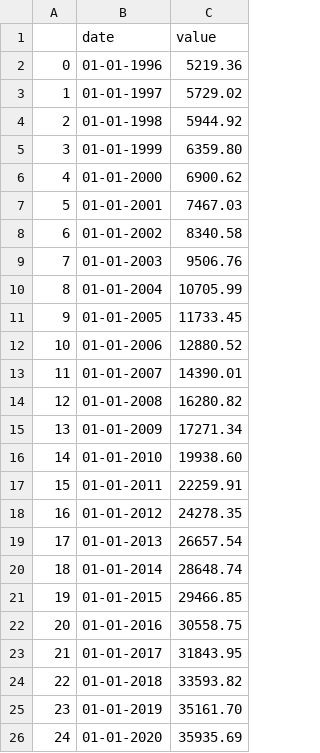
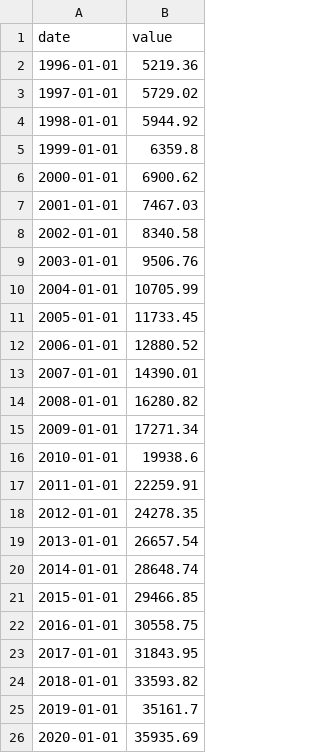
Before and after one commit to EconomicsObservatory/api, a CSV file: cached_data/bra/gdpp.csv, drawn as a sheet; removed rows and columns are numbered as before the commit, all else as after; the diff names each change by its address in the sheet, - before the commit and + after, or states it on an @@ line.

```diff
--- a/cached_data/bra/gdpp.csv
+++ b/cached_data/bra/gdpp.csv
-column A, rows 2-4: 0 | 1 | 2; rows 6-15: 4 | 5 | 6 | 7 | 8 | 9 | 10 | 11 | 12 | 13; rows 17-24: 15 | 16 | 17 | 18 | 19 | 20 | 21 | 22; row 26: 24
-A2 (date): 01-01-1996
+A2 (date): 1996-01-01
-A3 (date): 01-01-1997
+A3 (date): 1997-01-01
-A4 (date): 01-01-1998
+A4 (date): 1998-01-01
-row 5: 3 | 01-01-1999 | 6359.80
+row 5: 1999-01-01 | 6359.8
-A6 (date): 01-01-2000
+A6 (date): 2000-01-01
-A7 (date): 01-01-2001
+A7 (date): 2001-01-01
-A8 (date): 01-01-2002
+A8 (date): 2002-01-01
-A9 (date): 01-01-2003
+A9 (date): 2003-01-01
-A10 (date): 01-01-2004
+A10 (date): 2004-01-01
-A11 (date): 01-01-2005
+A11 (date): 2005-01-01
-A12 (date): 01-01-2006
+A12 (date): 2006-01-01
-A13 (date): 01-01-2007
+A13 (date): 2007-01-01
-A14 (date): 01-01-2008
+A14 (date): 2008-01-01
-A15 (date): 01-01-2009
+A15 (date): 2009-01-01
-row 16: 14 | 01-01-2010 | 19938.60
+row 16: 2010-01-01 | 19938.6
-A17 (date): 01-01-2011
+A17 (date): 2011-01-01
-A18 (date): 01-01-2012
+A18 (date): 2012-01-01
-A19 (date): 01-01-2013
+A19 (date): 2013-01-01
-A20 (date): 01-01-2014
+A20 (date): 2014-01-01
-A21 (date): 01-01-2015
+A21 (date): 2015-01-01
-A22 (date): 01-01-2016
+A22 (date): 2016-01-01
-A23 (date): 01-01-2017
+A23 (date): 2017-01-01
-A24 (date): 01-01-2018
+A24 (date): 2018-01-01
-row 25: 23 | 01-01-2019 | 35161.70
+row 25: 2019-01-01 | 35161.7
-A26 (date): 01-01-2020
+A26 (date): 2020-01-01
```
Also changed, not shown: cached_data/bra/gdp.csv, cached_data/bra/grow.csv, 11 other files.
